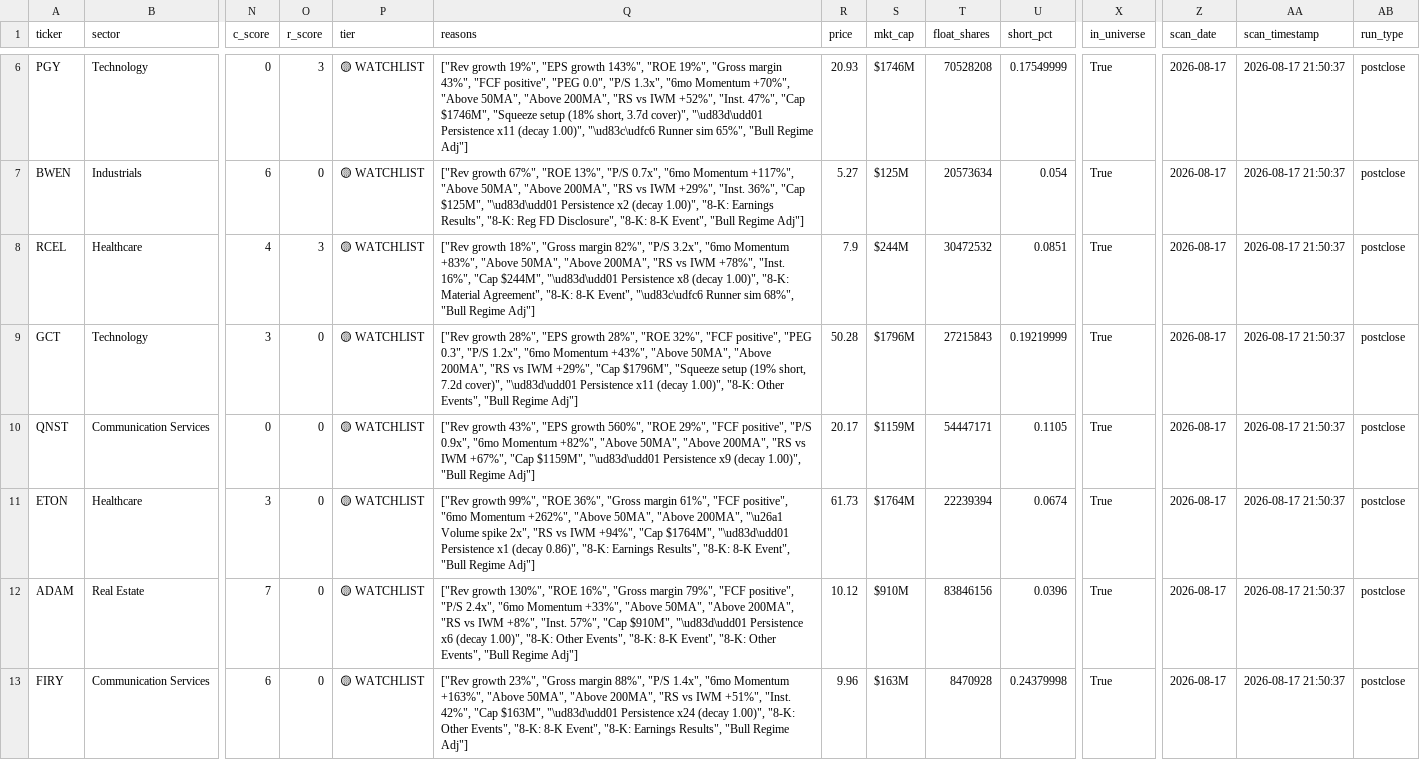
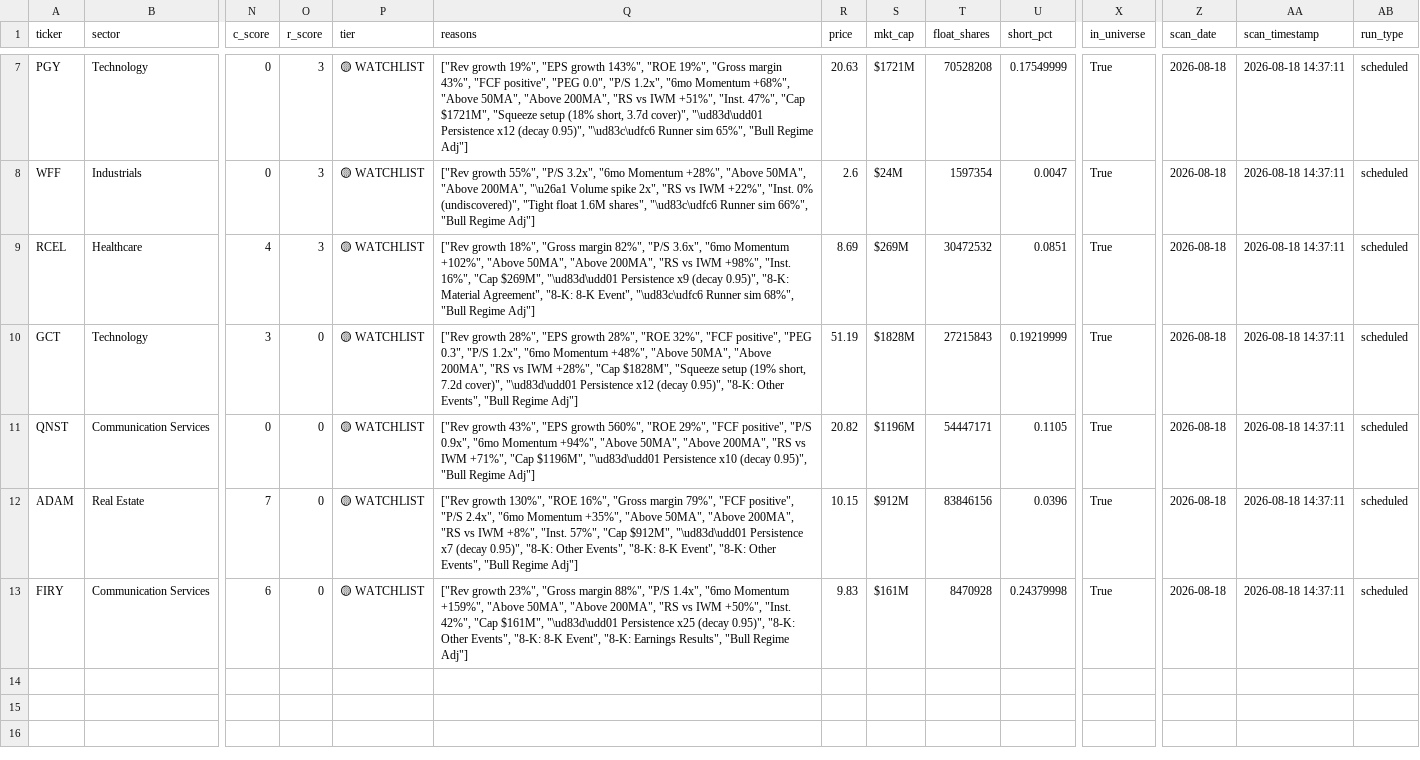
Before and after one commit to ChickenTenders2/argus, a CSV file: data/argus_results.csv, drawn as a sheet; only a part is shown, gaps mark what is left out; removed rows and columns are numbered as before the commit, all else as after; rows hold the shown columns only; the diff covers the shown part only; the diff names each change by its address in the sheet, - before the commit and + after, or states it on an @@ line.

```diff
--- a/data/argus_results.csv
+++ b/data/argus_results.csv
-Q7 (reasons): …0.0", "P/S 1.3x", "6mo Momentum +70%", "Above 50MA", "Above 200MA", "RS vs IWM +52%", "Inst. 47%", "Cap $1746M", "Squeeze setup (18% short, 3.7d cover)", "\ud83d\udd01 Persistence x11 (decay 1.00)", "\ud83c\udfc6 Runner…
+Q7 (reasons): …0.0", "P/S 1.2x", "6mo Momentum +68%", "Above 50MA", "Above 200MA", "RS vs IWM +51%", "Inst. 47%", "Cap $1721M", "Squeeze setup (18% short, 3.7d cover)", "\ud83d\udd01 Persistence x12 (decay 0.95)", "\ud83c\udfc6 Runner…
-R7 (price): 20.93
+R7 (price): 20.63
-S7 (mkt_cap): $1746M
+S7 (mkt_cap): $1721M
-Z7 (scan_date): 2026-08-17
+Z7 (scan_date): 2026-08-18
-AA7 (scan_timestamp): 2026-08-17 21:50:37
+AA7 (scan_timestamp): 2026-08-18 14:37:11
-AB7 (run_type): postclose
+AB7 (run_type): scheduled
-row 7: BWEN | Industrials | 6 | 0 | 🟡 WATCHLIST | ["Rev growth 67%", "ROE 13%", "P/S 0.7x", "6mo Momentum +117%", "Above 50MA", "Above 200MA", "RS vs IWM +29%", "Inst. 36%", "Cap $125M", "\ud83d\udd01 Persistence x2 (decay 1.00)", "8-K: Earnings Results", "8-K: Reg FD Disclosure", "8-K: 8-K Event", "Bull Regime Adj"] | 5.27 | $125M | 20573634 | 0.054 | True | 2026-08-17 | 2026-08-17 21:50:37 | postclose
+row 8: WFF | Industrials | 0 | 3 | 🟡 WATCHLIST | ["Rev growth 55%", "P/S 3.2x", "6mo Momentum +28%", "Above 50MA", "Above 200MA", "\u26a1 Volume spike 2x", "RS vs IWM +22%", "Inst. 0% (undiscovered)", "Tight float 1.6M shares", "\ud83c\udfc6 Runner sim 66%", "Bull Regime Adj"] | 2.6 | $24M | 1597354 | 0.0047 | True | 2026-08-18 | 2026-08-18 14:37:11 | scheduled
-Q9 (reasons): …82%", "P/S 3.2x", "6mo Momentum +83%", "Above 50MA", "Above 200MA", "RS vs IWM +78%", "Inst. 16%", "Cap $244M", "\ud83d\udd01 Persistence x8 (decay 1.00)", "8-K: Material…
+Q9 (reasons): …82%", "P/S 3.6x", "6mo Momentum +102%", "Above 50MA", "Above 200MA", "RS vs IWM +98%", "Inst. 16%", "Cap $269M", "\ud83d\udd01 Persistence x9 (decay 0.95)", "8-K: Material…
-R9 (price): 7.9
+R9 (price): 8.69
-S9 (mkt_cap): $244M
+S9 (mkt_cap): $269M
-Z9:Z11 (scan_date): 2026-08-17
+Z9:Z11 (scan_date): 2026-08-18
-AA9:AA11 (scan_timestamp): 2026-08-17 21:50:37
+AA9:AA11 (scan_timestamp): 2026-08-18 14:37:11
-AB9:AB11 (run_type): postclose
+AB9:AB11 (run_type): scheduled
-Q10 (reasons): …"6mo Momentum +43%", "Above 50MA", "Above 200MA", "RS vs IWM +29%", "Cap $1796M", "Squeeze setup (19% short, 7.2d cover)", "\ud83d\udd01 Persistence x11 (decay 1.00)", "8-K: Other…
+Q10 (reasons): …"6mo Momentum +48%", "Above 50MA", "Above 200MA", "RS vs IWM +28%", "Cap $1828M", "Squeeze setup (19% short, 7.2d cover)", "\ud83d\udd01 Persistence x12 (decay 0.95)", "8-K: Other…
-R10 (price): 50.28
+R10 (price): 51.19
-S10 (mkt_cap): $1796M
+S10 (mkt_cap): $1828M
-Q11 (reasons): …"6mo Momentum +82%", "Above 50MA", "Above 200MA", "RS vs IWM +67%", "Cap $1159M", "\ud83d\udd01 Persistence x9 (decay 1.00)", "Bull Regime…
+Q11 (reasons): …"6mo Momentum +94%", "Above 50MA", "Above 200MA", "RS vs IWM +71%", "Cap $1196M", "\ud83d\udd01 Persistence x10 (decay 0.95)", "Bull Regime…
-R11 (price): 20.17
+R11 (price): 20.82
-S11 (mkt_cap): $1159M
+S11 (mkt_cap): $1196M
-row 11: ETON | Healthcare | 3 | 0 | 🟡 WATCHLIST | ["Rev growth 99%", "ROE 36%", "Gross margin 61%", "FCF positive", "6mo Momentum +262%", "Above 50MA", "Above 200MA", "\u26a1 Volume spike 2x", "RS vs IWM +94%", "Cap $1764M", "\ud83d\udd01 Persistence x1 (decay 0.86)", "8-K: Earnings Results", "8-K: 8-K Event", "Bull Regime Adj"] | 61.73 | $1764M | 22239394 | 0.0674 | True | 2026-08-17 | 2026-08-17 21:50:37 | postclose
-Q12 (reasons): …"6mo Momentum +33%", "Above 50MA", "Above 200MA", "RS vs IWM +8%", "Inst. 57%", "Cap $910M", "\ud83d\udd01 Persistence x6 (decay 1.00)", "8-K: Other…
+Q12 (reasons): …"6mo Momentum +35%", "Above 50MA", "Above 200MA", "RS vs IWM +8%", "Inst. 57%", "Cap $912M", "\ud83d\udd01 Persistence x7 (decay 0.95)", "8-K: Other…
-R12 (price): 10.12
+R12 (price): 10.15
-S12 (mkt_cap): $910M
+S12 (mkt_cap): $912M
-Z12:Z13 (scan_date): 2026-08-17
+Z12:Z13 (scan_date): 2026-08-18
-AA12:AA13 (scan_timestamp): 2026-08-17 21:50:37
+AA12:AA13 (scan_timestamp): 2026-08-18 14:37:11
-AB12:AB13 (run_type): postclose
+AB12:AB13 (run_type): scheduled
-Q13 (reasons): …"6mo Momentum +163%", "Above 50MA", "Above 200MA", "RS vs IWM +51%", "Inst. 42%", "Cap $163M", "\ud83d\udd01 Persistence x24 (decay 1.00)", "8-K: Other…
+Q13 (reasons): …"6mo Momentum +159%", "Above 50MA", "Above 200MA", "RS vs IWM +50%", "Inst. 42%", "Cap $161M", "\ud83d\udd01 Persistence x25 (decay 0.95)", "8-K: Other…
-R13 (price): 9.96
+R13 (price): 9.83
-S13 (mkt_cap): $163M
+S13 (mkt_cap): $161M
```
Also changed, not shown: 1 added row and 35 edited cells elsewhere in this file, data/argus_results_history.csv, 1 other file.
